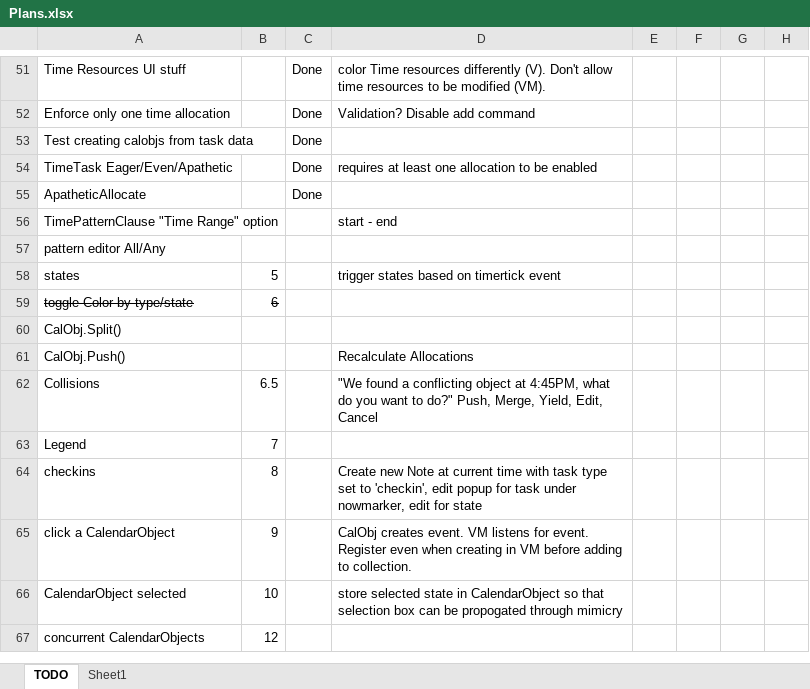
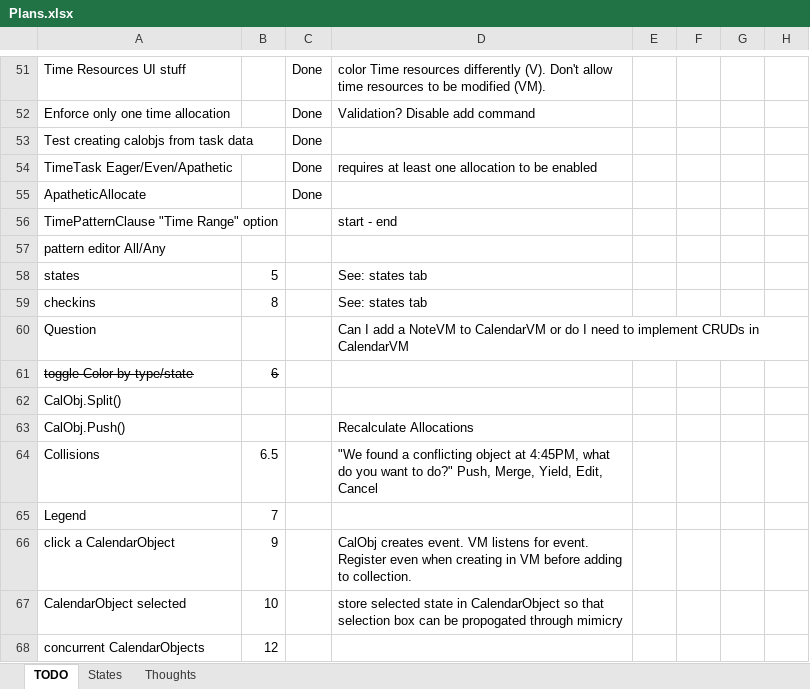
Before and after one commit to NuCode1497/TimekeeperWPF, an Excel workbook: Plans.xlsx, sheet TODO, drawn as a sheet; only a part is shown, gaps mark what is left out; values as stored, in another font and other column widths than the file's, no borders; conditional formats and table styles not drawn; removed rows and columns are numbered as before the commit, all else as after; the diff names each change by its address in the sheet, - before the commit and + after, or states it on an @@ line.

```diff
--- a/Plans.xlsx (sheet TODO)
+++ b/Plans.xlsx (sheet TODO)
-sheet tab: Sheet1
+sheet tab: Thoughts
+sheet tab: States
-D58: trigger states based on timertick event
+D58: See: states tab
+row 59: checkins | 8 |  | See: states tab
+row 60: Question |  |  | Can I add a NoteVM to CalendarVM or do I need to implement CRUDs in CalendarVM
-row 64: checkins | 8 |  | Create new Note at current time with task type set to 'checkin', edit popup for task under nowmarker, edit for state
```
Also changed, not shown: 13 other files.
